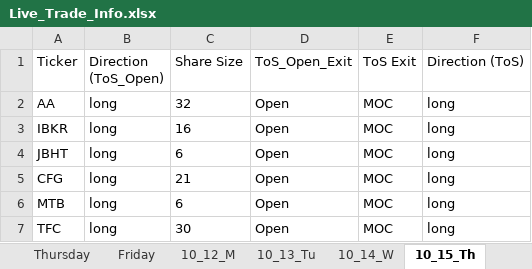
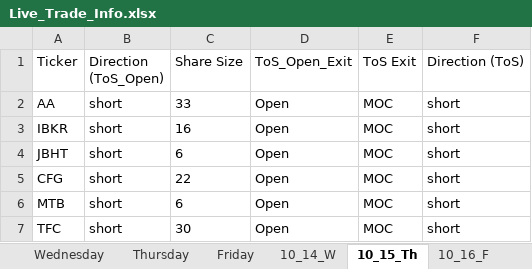
Before and after one commit to rschaefer8887/Earnings_Advantage_Algo, an Excel workbook: Live_Trade_Info.xlsx, sheet 10_15_Th, drawn as a sheet; values as stored, in another font and other column widths than the file's, no borders; the diff names each change by its address in the sheet, - before the commit and + after, or states it on an @@ line.

```diff
--- a/Live_Trade_Info.xlsx (sheet 10_15_Th)
+++ b/Live_Trade_Info.xlsx (sheet 10_15_Th)
-sheet tab: 10_12_M
-sheet tab: 10_13_Tu
-B2:B7 (Direction (ToS_Open)): long
+B2:B7 (Direction (ToS_Open)): short
-C2 (Share Size): 32
+C2 (Share Size): 33
-F2:F7 (Direction (ToS)): long
+F2:F7 (Direction (ToS)): short
-C5 (Share Size): 21
+C5 (Share Size): 22
```
Also changed, not shown: sheet 10_14_W, sheet 10_16_F, other sheet tabs, 9 other files.
